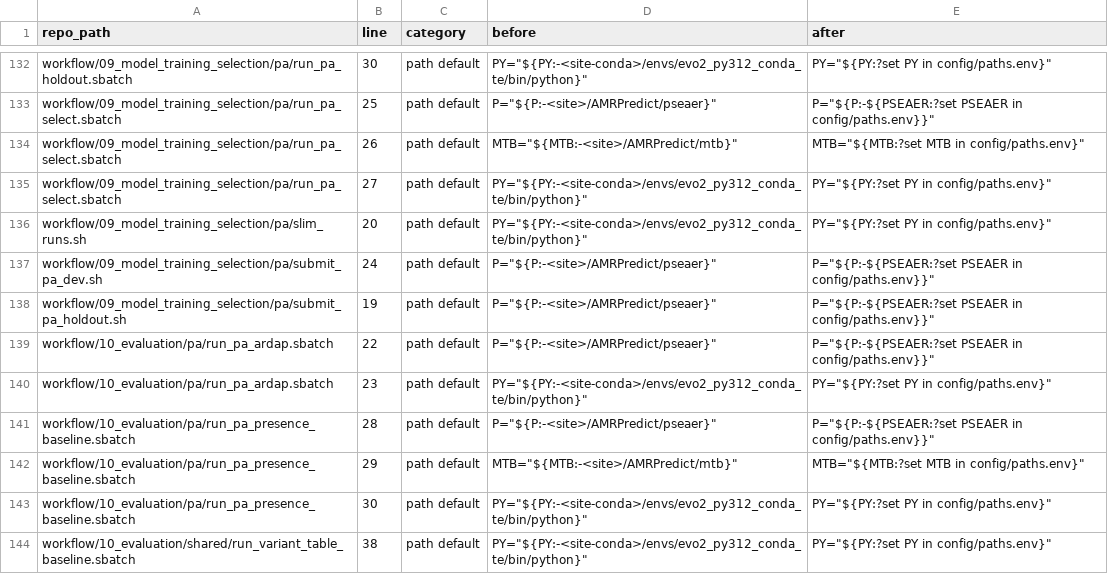
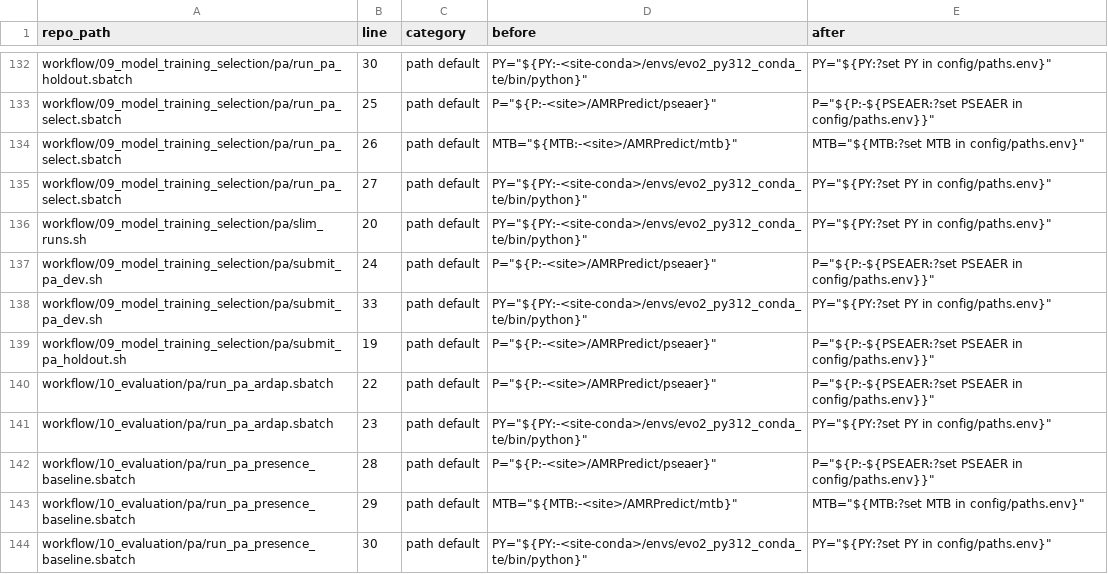
Before and after one commit to JanisRog/amr-mic-foundation-models, a TSV file: docs/CHANGES_FROM_WORKING_COPY.tsv, drawn as a sheet; only a part is shown, gaps mark what is left out; the shorter side is filled out with more unchanged rows.

```diff
--- a/docs/CHANGES_FROM_WORKING_COPY.tsv
+++ b/docs/CHANGES_FROM_WORKING_COPY.tsv
@@ -137,2 +137,3 @@ workflow/09_model_training_selection/pa/slim_runs.sh	20	path default	PY="${PY:-<
 workflow/09_model_training_selection/pa/submit_pa_dev.sh	24	path default	P="${P:-<site>/AMRPredict/pseaer}"	P="${P:-${PSEAER:?set PSEAER in config/paths.env}}"
+workflow/09_model_training_selection/pa/submit_pa_dev.sh	33	path default	PY="${PY:-<site-conda>/envs/evo2_py312_conda_te/bin/python}"	PY="${PY:?set PY in config/paths.env}"
 workflow/09_model_training_selection/pa/submit_pa_holdout.sh	19	path default	P="${P:-<site>/AMRPredict/pseaer}"	P="${P:-${PSEAER:?set PSEAER in config/paths.env}}"
```
Also changed, not shown: MANIFEST.tsv, 15 other files.
